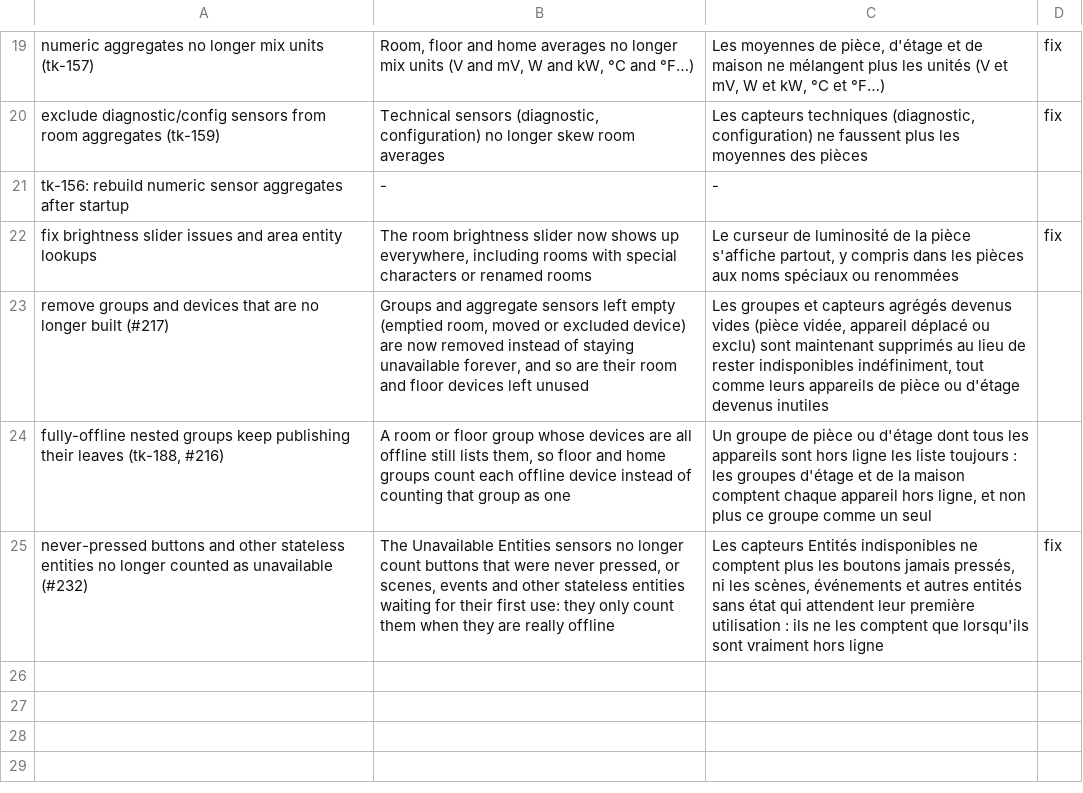
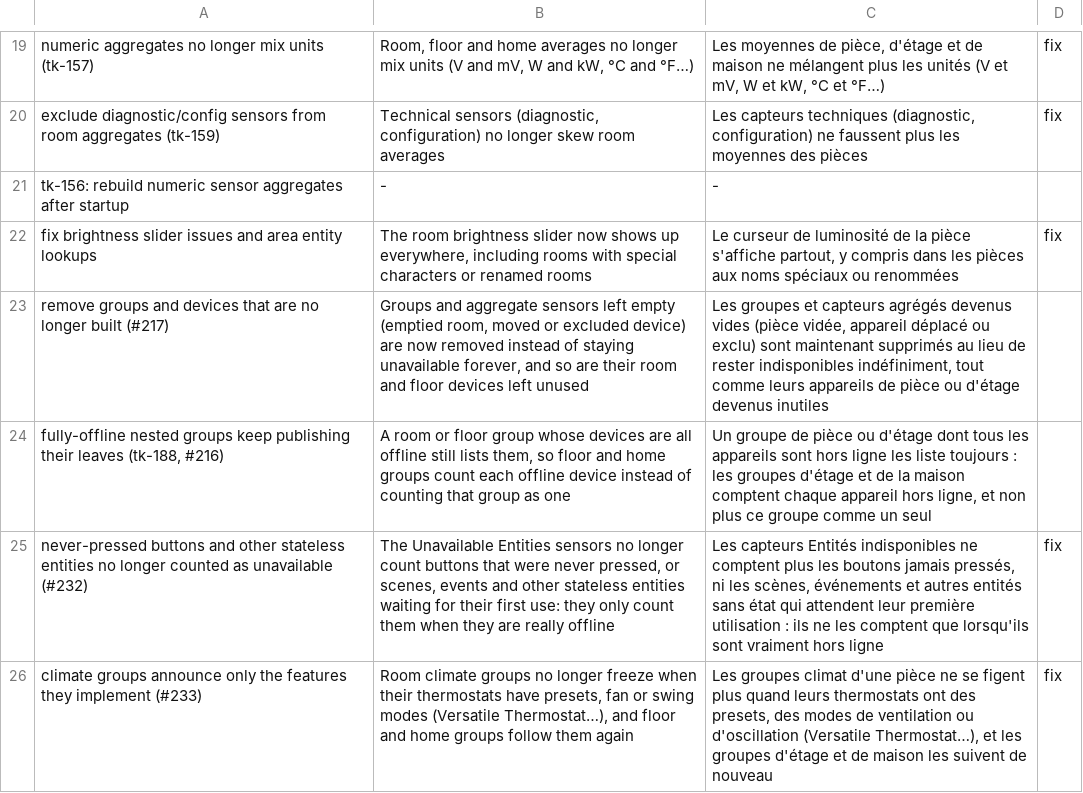
Before and after one commit to Thank-you-Linus/Linus-Dashboard, a TSV file: .github/release-notes-i18n.tsv, drawn as a sheet; only a part is shown, gaps mark what is left out.

Commit message:
fix(climate): climate groups announce only the features they implement (#233)
An area whose climate members all shared presets, fan or swing modes
(e.g. a lone Versatile Thermostat, supported_features 401) raised
AttributeError on _attr_preset_modes at every state write: the group
announced every feature bit its members share, and Home Assistant reads
the matching mode list as soon as a bit is set. The group stayed frozen
and the floor and home groups built on it aggregated a stale state.

supported_features now keeps only what the group implements:
TARGET_TEMPERATURE when every member has it, TURN_ON/TURN_OFF always.
Presets, fan, swing (vertical and horizontal) and the temperature range
are never announced. Regression tests cover the four mode features, the
reported case, the range, plain thermostats, and propagation to floor
and home groups.

First fix proposed by @flatline-84 in #223.

```diff
--- a/.github/release-notes-i18n.tsv
+++ b/.github/release-notes-i18n.tsv
@@ -25 +25,2 @@ fully-offline nested groups keep publishing their leaves (tk-188, #216)	A room o
 never-pressed buttons and other stateless entities no longer counted as unavailable (#232)	The Unavailable Entities sensors no longer count buttons that were never pressed, or scenes, events and other stateless entities waiting for their first use: they only count them when they are really offline	Les capteurs Entités indisponibles ne comptent plus les boutons jamais pressés, ni les scènes, événements et autres entités sans état qui attendent leur première utilisation : ils ne les comptent que lorsqu'ils sont vraiment hors ligne	fix
+climate groups announce only the features they implement (#233)	Room climate groups no longer freeze when their thermostats have presets, fan or swing modes (Versatile Thermostat…), and floor and home groups follow them again	Les groupes climat d'une pièce ne se figent plus quand leurs thermostats ont des presets, des modes de ventilation ou d'oscillation (Versatile Thermostat…), et les groupes d'étage et de maison les suivent de nouveau	fix
```
Also changed, not shown: 3 other files.
